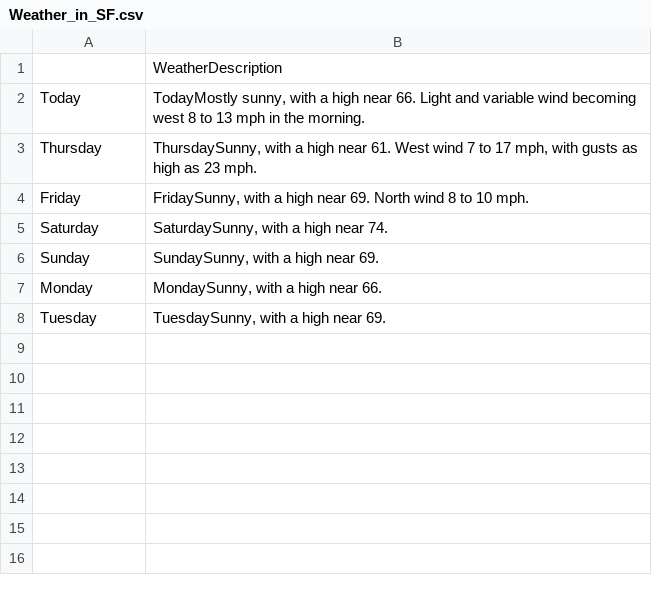
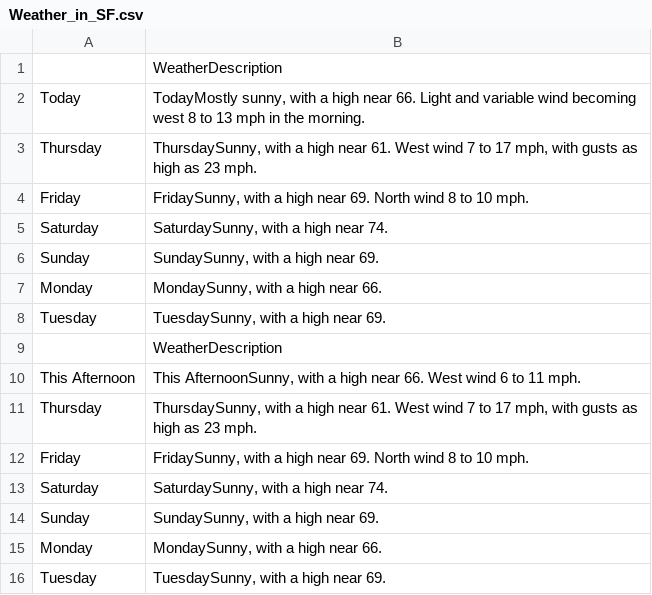
Before and after one commit to UdawalaHewageDilan/BeautifulSoup, a CSV file: Weather_in_SF.csv, drawn as a sheet; the diff names each change by its address in the sheet, - before the commit and + after, or states it on an @@ line.

```diff
--- a/Weather_in_SF.csv
+++ b/Weather_in_SF.csv
+row 9:  | WeatherDescription
+row 10: This Afternoon | This AfternoonSunny, with a high near 66. West wind 6 to 11 mph.
+row 11: Thursday | ThursdaySunny, with a high near 61. West wind 7 to 17 mph, with gusts as high as 23 mph.
+row 12: Friday | FridaySunny, with a high near 69. North wind 8 to 10 mph.
+row 13: Saturday | SaturdaySunny, with a high near 74.
+row 14: Sunday | SundaySunny, with a high near 69.
+row 15: Monday | MondaySunny, with a high near 66.
+row 16: Tuesday | TuesdaySunny, with a high near 69.
```
Also changed, not shown: 1 other file.
